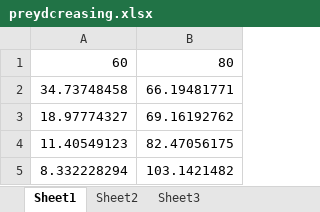
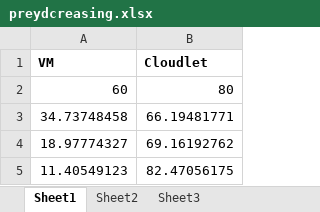
Before and after one commit to jyotirmoy208/3rd-submission, an Excel workbook: preydcreasing.xlsx, sheet Sheet1, drawn as a sheet; only a part is shown; the shorter side is filled out with more unchanged rows; values as stored, in another font and other column widths than the file's, no borders; the diff names each change by its address in the sheet, - before the commit and + after, or states it on an @@ line.

```diff
--- a/preydcreasing.xlsx (sheet Sheet1)
+++ b/preydcreasing.xlsx (sheet Sheet1)
+row 1: VM | Cloudlet
```
Also changed, not shown: preyincreasing.xlsx.
